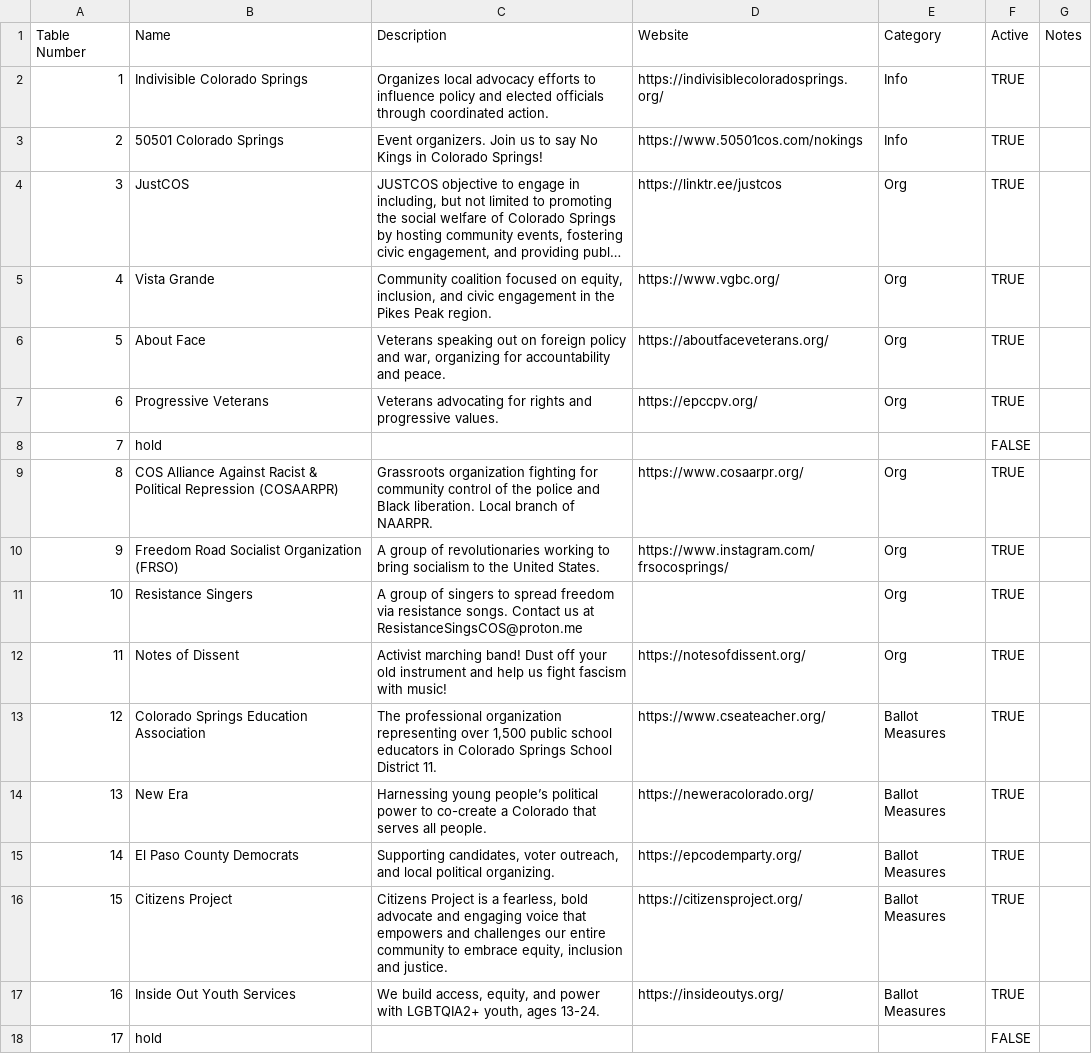
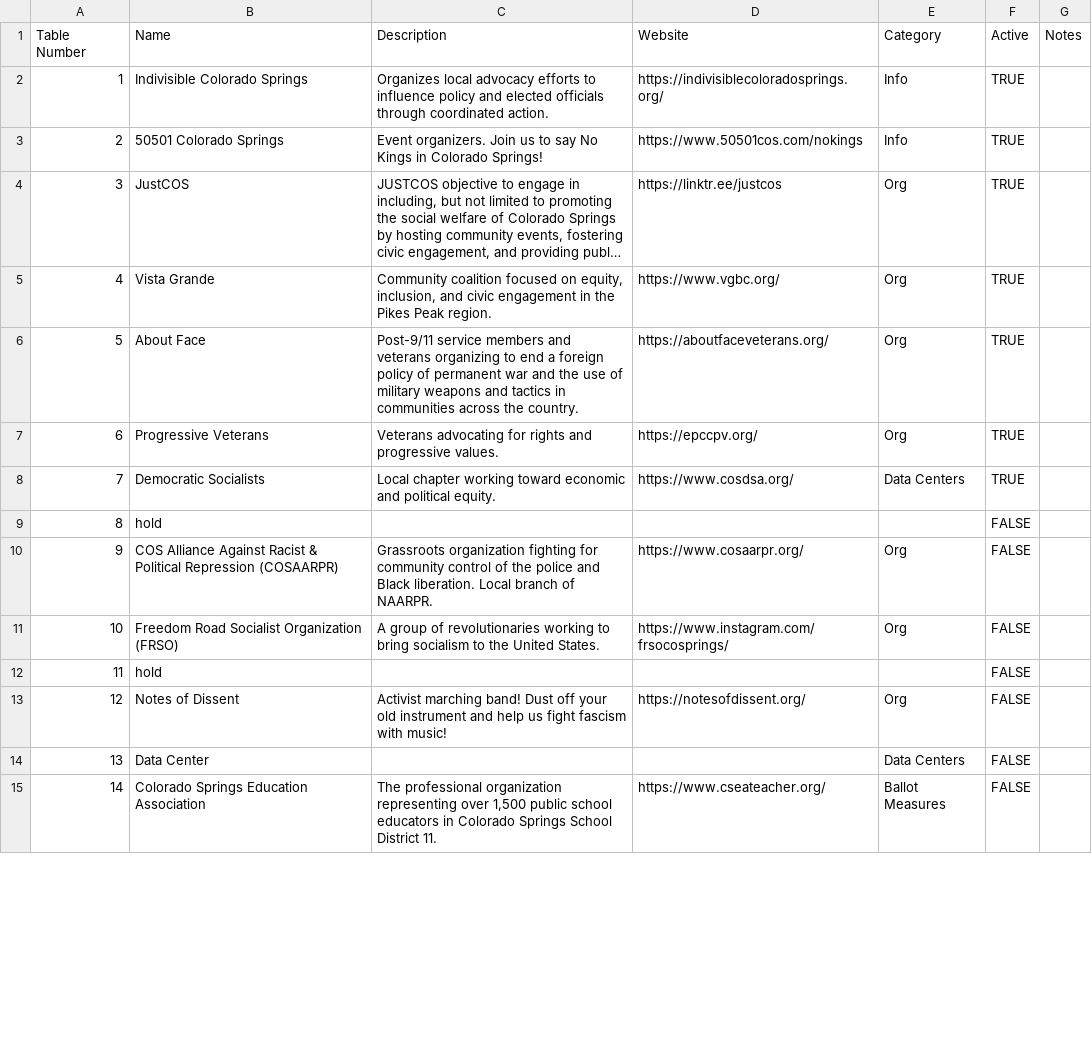
Before and after one commit to spaindc/no-kings-cos, a CSV file: backup.csv, drawn as a sheet; only a part is shown; long unchanged cells end in …; removed rows and columns are numbered as before the commit, all else as after; the diff covers the shown part only; the diff names each change by its address in the sheet, - before the commit and + after, or states it on an @@ line.

```diff
--- a/backup.csv
+++ b/backup.csv
-C6 (Description): Veterans speaking out on foreign policy and war, organizing for accountability and peace.
+C6 (Description): Post-9/11 service members and veterans organizing to end a foreign policy of permanent war and the use of military weapons and tactics in communities across the country.
+row 8: 7 | Democratic Socialists | Local chapter working toward economic and political equity. | https://www.cosdsa.org/ | Data Centers | TRUE
@@ column A (Table Number) renumbered between rows 9 and 37 @@
-F10:F11 (Active): TRUE
+F10:F11 (Active): FALSE
-row 11: 10 | Resistance Singers | A group of singers to spread freedom via resistance songs. Contact us at ResistanceSingsCOS@proton.me |  | Org | TRUE
-row 12: 11 | Notes of Dissent | Activist marching band! Dust off your old instrument and help us fight fascism with music! | https://notesofdissent.org/ | Org | TRUE
-row 13: 12 | Colorado Springs Education Association | The professional organization representing over 1,500 public school educators in Colorado Springs School District 11. | https://www.cseateacher.org/ | Ballot Measures | TRUE
-row 14: 13 | New Era | Harnessing young people’s political power to co-create a Colorado that serves all people. | https://neweracolorado.org/ | Ballot Measures | TRUE
-row 15: 14 | El Paso County Democrats | Supporting candidates, voter outreach, and local political organizing. | https://epcodemparty.org/ | Ballot Measures | TRUE
-row 16: 15 | Citizens Project | Citizens Project is a fearless, bold advocate and engaging voice that empowers and challenges our entire community to embrace equity, inclusion and justice. | https://citizensproject.org/ | Ballot Measures | TRUE
-row 17: 16 | Inside Out Youth Services | We build access, equity, and power with LGBTQIA2+ youth, ages 13-24. | https://insideoutys.org/ | Ballot Measures | TRUE
+row 13: 12 | Notes of Dissent | Activist marching band! Dust off your old instrument and help us fight fascism with music! | https://notesofdissent.org/ | Org | FALSE
+row 14: 13 | Data Center |  |  | Data Centers | FALSE
+row 15: 14 | Colorado Springs Education Association | The professional organization representing over 1,500 public school educators in Colorado Springs School District 11. | https://www.cseateacher.org/ | Ballot Measures | FALSE
```
Also changed, not shown: 7 added rows, 2 removed rows, 2 moved rows and 9 edited cells elsewhere in this file, 6 other files.
